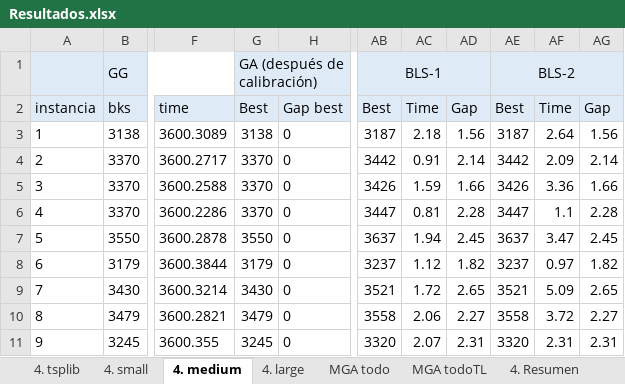
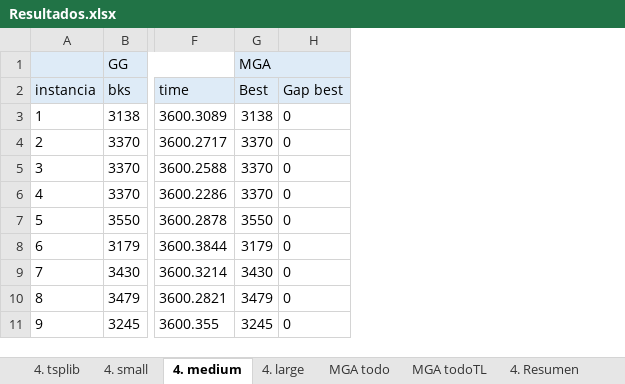
Before and after one commit to pabloojavier/TSPJ_git, an Excel workbook: Resultados.xlsx, sheet 4. medium, drawn as a sheet; only a part is shown, gaps mark what is left out; values as stored, in another font and other column widths than the file's, no borders; conditional formats not drawn; the diff names each change by its address in the sheet, - before the commit and + after, or states it on an @@ line.

```diff
--- a/Resultados.xlsx (sheet 4. medium)
+++ b/Resultados.xlsx (sheet 4. medium)
-column AB, rows 1-11: BLS-1 | Best | 3187 | 3442 | 3426 | 3447 | 3637 | 3237 | 3521 | 3558 | 3320
-column AC, rows 2-11: Time | 2.18 | 0.91 | 1.59 | 0.81 | 1.94 | 1.12 | 1.72 | 2.06 | 2.07
-column AD, rows 2-11: Gap | 1.56 | 2.14 | 1.66 | 2.28 | 2.45 | 1.82 | 2.65 | 2.27 | 2.31
-column AE, rows 1-11: BLS-2 | Best | 3187 | 3442 | 3426 | 3447 | 3637 | 3237 | 3521 | 3558 | 3320
-column AF, rows 2-11: Time | 2.64 | 2.09 | 3.36 | 1.1 | 3.47 | 0.97 | 5.09 | 3.72 | 2.31
-column AG, rows 2-11: Gap | 1.56 | 2.14 | 1.66 | 2.28 | 2.45 | 1.82 | 2.65 | 2.27 | 2.31
-G1: GA (después de calibración)
+G1: MGA
```
Also changed, not shown: sheet MGA todo, sheet 4. Resumen, sheet 4. tsplib, sheet 4. large, sheet 4. small.
